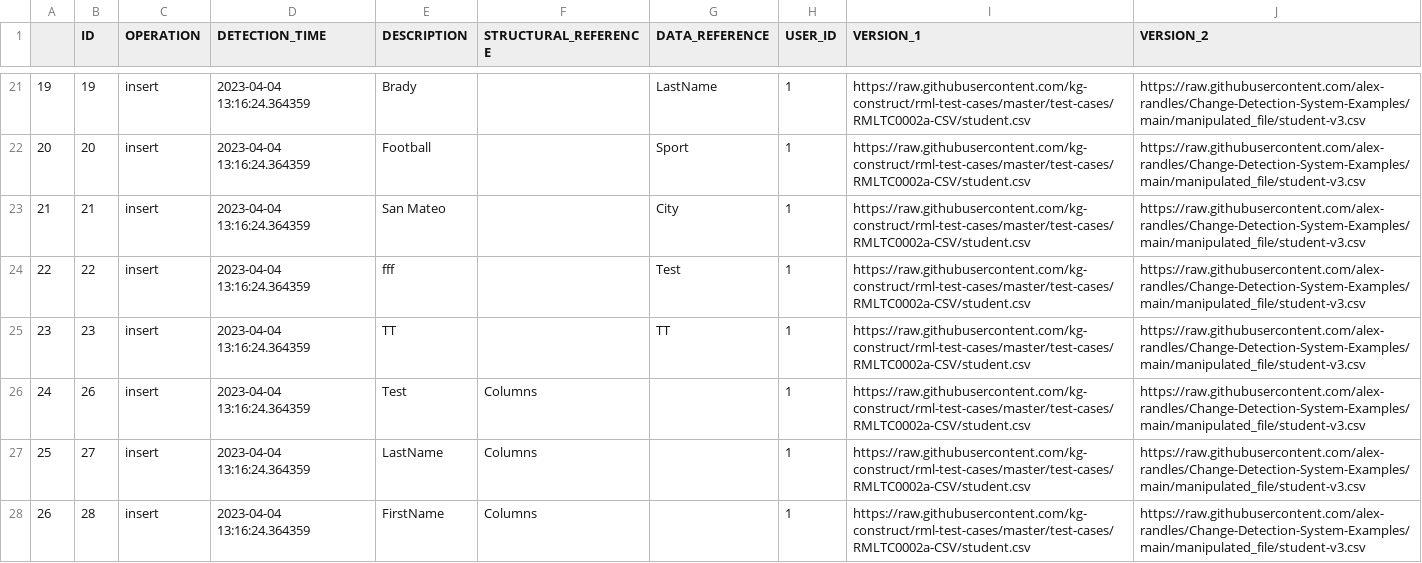
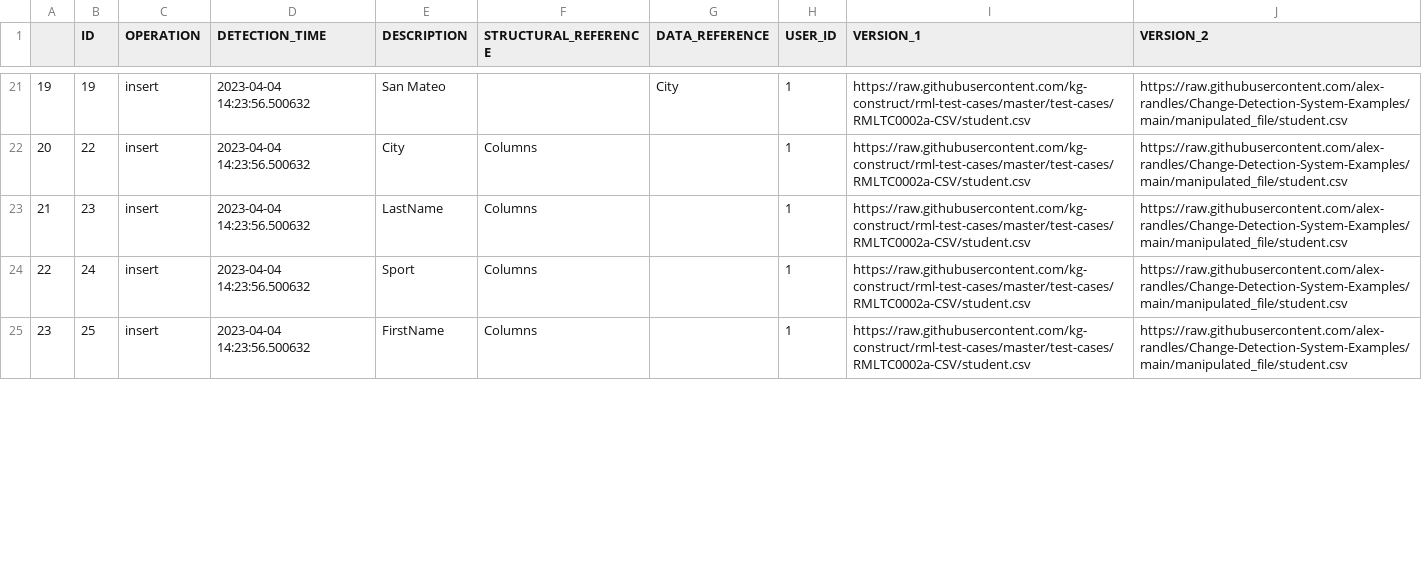
Before and after one commit to alex-randles/MQI-Framework, a CSV file: static/change_detection_cache/changes_info/changes_detected.csv, drawn as a sheet; only a part is shown, gaps mark what is left out; removed rows and columns are numbered as before the commit, all else as after; the diff covers the shown part only; the diff names each change by its address in the sheet, - before the commit and + after, or states it on an @@ line.

```diff
--- a/static/change_detection_cache/changes_info/changes_detected.csv
+++ b/static/change_detection_cache/changes_info/changes_detected.csv
-D21 (DETECTION_TIME): 2023-04-04 13:16:24.364359
+D21 (DETECTION_TIME): 2023-04-04 14:23:56.500632
-E21 (DESCRIPTION): Brady
+E21 (DESCRIPTION): San Mateo
-G21 (DATA_REFERENCE): LastName
+G21 (DATA_REFERENCE): City
-J21 (VERSION_2): https://raw.githubusercontent.com/alex-randles/Change-Detection-System-Examples/main/manipulated_file/student-v3.csv
+J21 (VERSION_2): https://raw.githubusercontent.com/alex-randles/Change-Detection-System-Examples/main/manipulated_file/student.csv
-row 22: 20 | 20 | insert | 2023-04-04 13:16:24.364359 | Football |  | Sport | 1 | https://raw.githubusercontent.com/kg-construct/rml-test-cases/master/test-cases/RMLTC0002a-CSV/student.csv | https://raw.githubusercontent.com/alex-randles/Change-Detection-System-Examples/main/manipulated_file/student-v3.csv
-row 23: 21 | 21 | insert | 2023-04-04 13:16:24.364359 | San Mateo |  | City | 1 | https://raw.githubusercontent.com/kg-construct/rml-test-cases/master/test-cases/RMLTC0002a-CSV/student.csv | https://raw.githubusercontent.com/alex-randles/Change-Detection-System-Examples/main/manipulated_file/student-v3.csv
@@ column A renumbered between rows 22 and 28 @@
-D22:D24 (DETECTION_TIME): 2023-04-04 13:16:24.364359
+D22:D24 (DETECTION_TIME): 2023-04-04 14:23:56.500632
-E22 (DESCRIPTION): fff
+E22 (DESCRIPTION): City
-F22:F23 (STRUCTURAL_REFERENCE): (empty)
+F22:F23 (STRUCTURAL_REFERENCE): Columns
-G22 (DATA_REFERENCE): Test
+G22 (DATA_REFERENCE): (empty)
-J22:J24 (VERSION_2): https://raw.githubusercontent.com/alex-randles/Change-Detection-System-Examples/main/manipulated_file/student-v3.csv
+J22:J24 (VERSION_2): https://raw.githubusercontent.com/alex-randles/Change-Detection-System-Examples/main/manipulated_file/student.csv
-E23 (DESCRIPTION): TT
+E23 (DESCRIPTION): LastName
-G23 (DATA_REFERENCE): TT
+G23 (DATA_REFERENCE): (empty)
-B24 (ID): 26
+B24 (ID): 24
-E24 (DESCRIPTION): Test
+E24 (DESCRIPTION): Sport
-row 27: 25 | 27 | insert | 2023-04-04 13:16:24.364359 | LastName | Columns |  | 1 | https://raw.githubusercontent.com/kg-construct/rml-test-cases/master/test-cases/RMLTC0002a-CSV/student.csv | https://raw.githubusercontent.com/alex-randles/Change-Detection-System-Examples/main/manipulated_file/student-v3.csv
-B25 (ID): 28
+B25 (ID): 25
-D25 (DETECTION_TIME): 2023-04-04 13:16:24.364359
+D25 (DETECTION_TIME): 2023-04-04 14:23:56.500632
-J25 (VERSION_2): https://raw.githubusercontent.com/alex-randles/Change-Detection-System-Examples/main/manipulated_file/student-v3.csv
+J25 (VERSION_2): https://raw.githubusercontent.com/alex-randles/Change-Detection-System-Examples/main/manipulated_file/student.csv
```
Also changed, not shown: 4 removed rows and 77 edited cells elsewhere in this file, static/change_detection_cache/changes_info/notification_details.csv, 13 other files.
